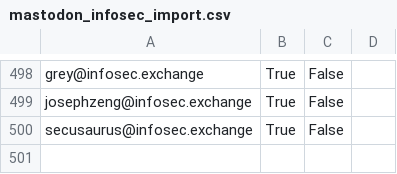
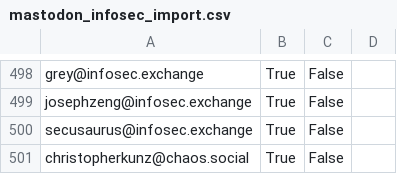
Before and after one commit to cstromblad/infosec_mastodon, a CSV file: mastodon_infosec_import.csv, drawn as a sheet; only a part is shown, gaps mark what is left out.

Commit message:
Automatically update CSV-file

```diff
--- a/mastodon_infosec_import.csv
+++ b/mastodon_infosec_import.csv
@@ -500 +500,2 @@ josephzeng@infosec.exchange,True,False,
 secusaurus@infosec.exchange,True,False,
+christopherkunz@chaos.social,True,False,
```
